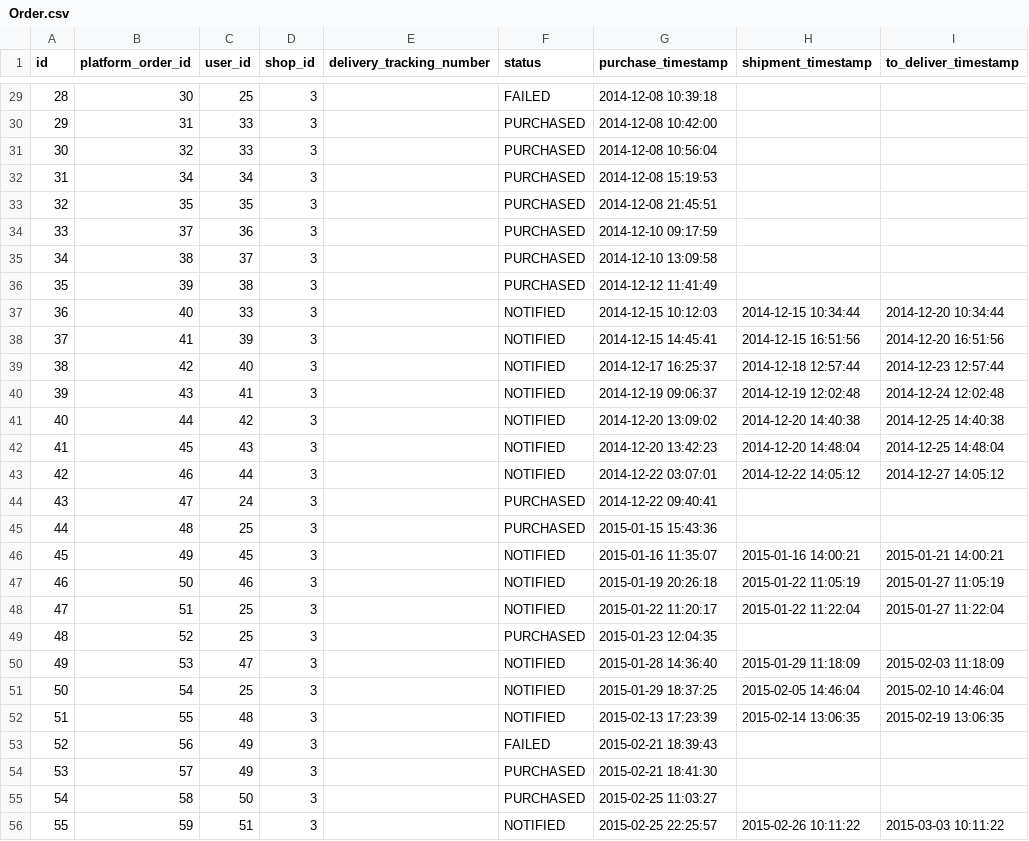
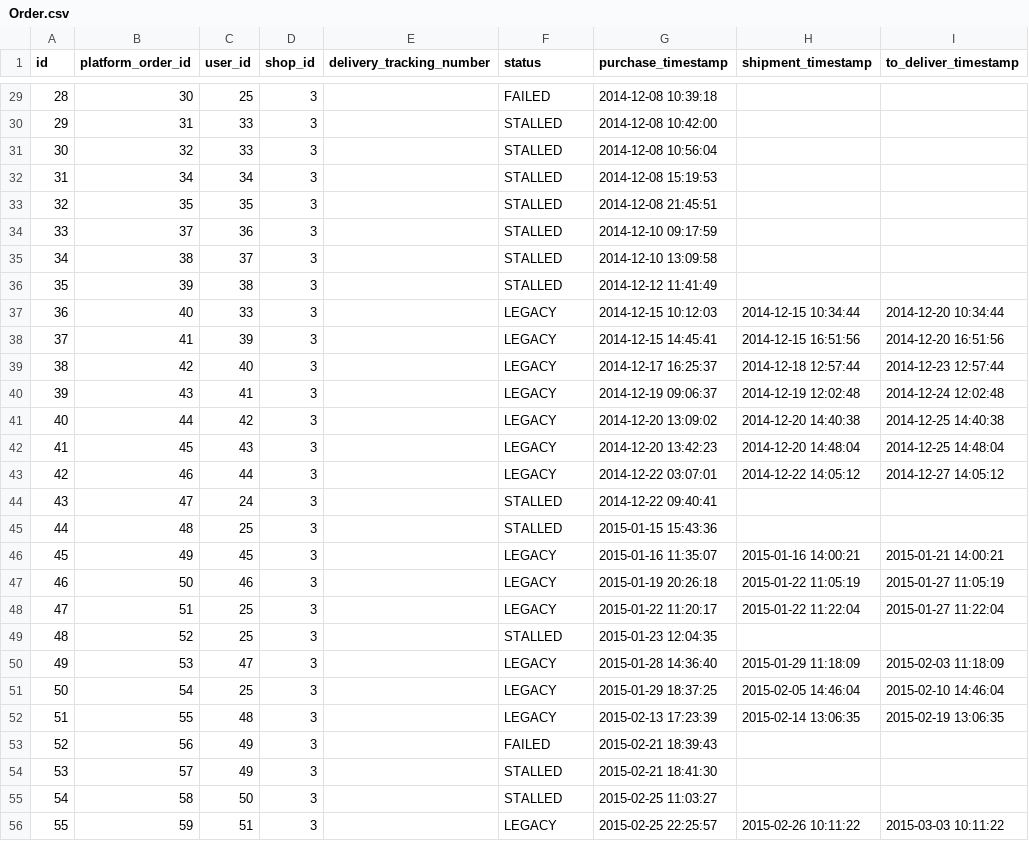
Before and after one commit to hungtrungthinh/opinew, a CSV file: install/db/development/Order.csv, drawn as a sheet; only a part is shown, gaps mark what is left out; the diff covers the shown part only; the diff names each change by its address in the sheet, - before the commit and + after, or states it on an @@ line.

```diff
--- a/install/db/development/Order.csv
+++ b/install/db/development/Order.csv
-F30:F36 (status): PURCHASED
+F30:F36 (status): STALLED
-F37:F43 (status): NOTIFIED
+F37:F43 (status): LEGACY
-F44:F45 (status): PURCHASED
+F44:F45 (status): STALLED
-F46:F48 (status): NOTIFIED
+F46:F48 (status): LEGACY
-F49 (status): PURCHASED
+F49 (status): STALLED
-F50:F52 (status): NOTIFIED
+F50:F52 (status): LEGACY
-F54:F55 (status): PURCHASED
+F54:F55 (status): STALLED
-F56 (status): NOTIFIED
+F56 (status): LEGACY
```
Also changed, not shown: 155 edited cells elsewhere in this file, 13 other files.
